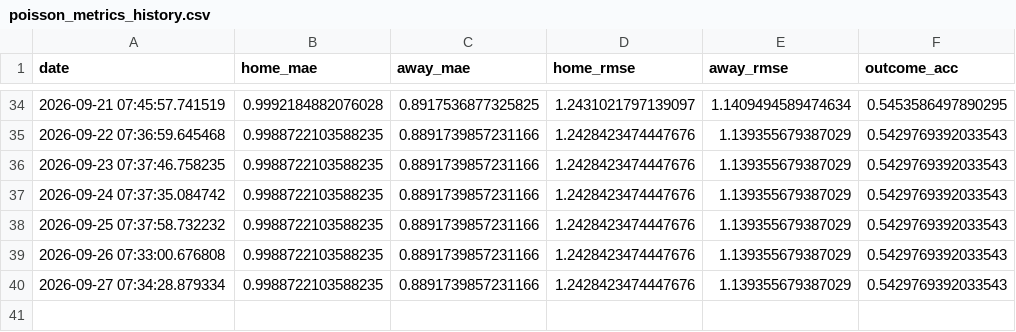
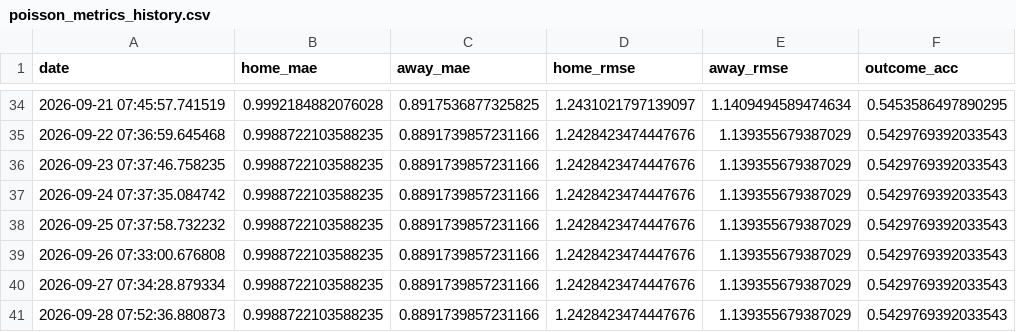
Before and after one commit to gmalbert/scotland-premiership, a CSV file: data_files/poisson_metrics_history.csv, drawn as a sheet; only a part is shown, gaps mark what is left out; the diff names each change by its address in the sheet, - before the commit and + after, or states it on an @@ line.

```diff
--- a/data_files/poisson_metrics_history.csv
+++ b/data_files/poisson_metrics_history.csv
+row 41: 2026-09-28 07:52:36.880873 | 0.9988722103588235 | 0.8891739857231166 | 1.2428423474447676 | 1.139355679387029 | 0.5429769392033543
```
Also changed, not shown: data_files/upcoming_fixtures.csv, data_files/upcoming_predictions.csv, 10 other files.
